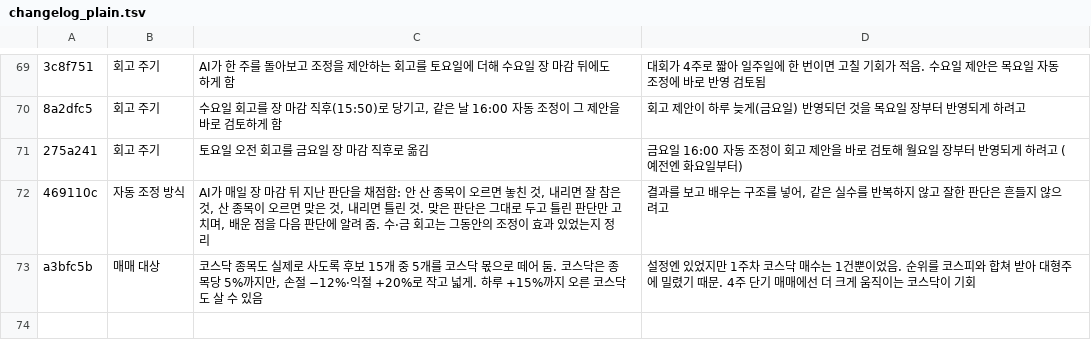
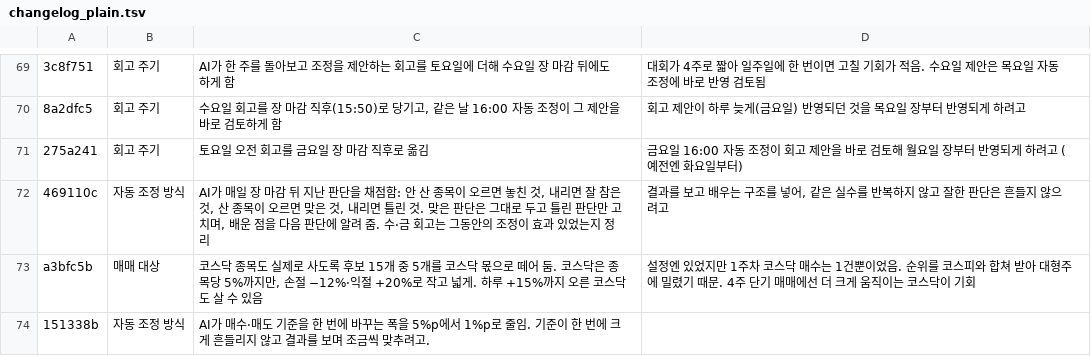
Before and after one commit to isopink/hynix-298f, a TSV file: reports/changelog_plain.tsv, drawn as a sheet; only a part is shown, gaps mark what is left out; the diff names each change by its address in the sheet, - before the commit and + after, or states it on an @@ line.

```diff
--- a/reports/changelog_plain.tsv
+++ b/reports/changelog_plain.tsv
+row 74: 151338b | 자동 조정 방식 | AI가 매수·매도 기준을 한 번에 바꾸는 폭을 5%p에서 1%p로 줄임. 기준이 한 번에 크게 흔들리지 않고 결과를 보며 조금씩 맞추려고.
```
Also changed, not shown: reports/week1/changes.tsv.
